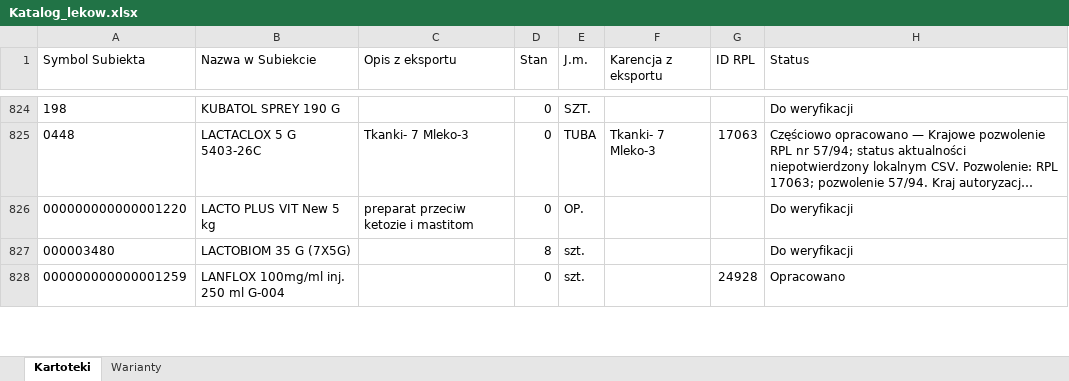
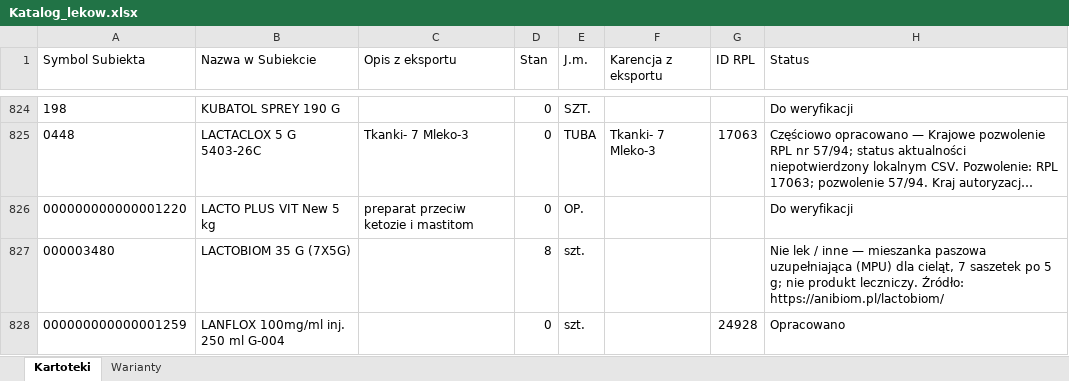
Before and after one commit to VViktorr/Karty-leczenia-zwierzat, an Excel workbook: data/Katalog_lekow.xlsx, sheet Kartoteki, drawn as a sheet; only a part is shown, gaps mark what is left out; long unchanged cells end in …; values as stored, in another font and other column widths than the file's, no borders; table styles not drawn; the diff covers the shown part only; the diff names each change by its address in the sheet, - before the commit and + after, or states it on an @@ line.

```diff
--- a/data/Katalog_lekow.xlsx (sheet Kartoteki)
+++ b/data/Katalog_lekow.xlsx (sheet Kartoteki)
-H827 (Status): Do weryfikacji
+H827 (Status): Nie lek / inne — mieszanka paszowa uzupełniająca (MPU) dla cieląt, 7 saszetek po 5 g; nie produkt leczniczy. Źródło: https://anibiom.pl/lactobiom/
```
Also changed, not shown: 33 edited cells elsewhere in this sheet, sheet Warianty.
